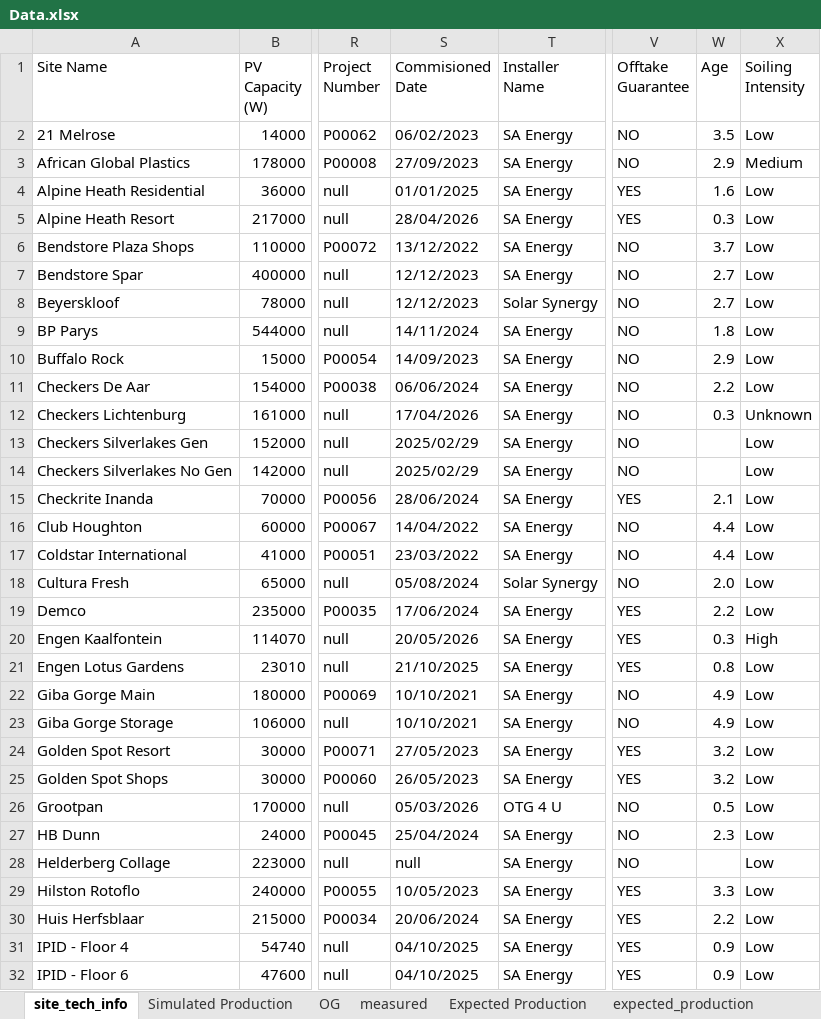
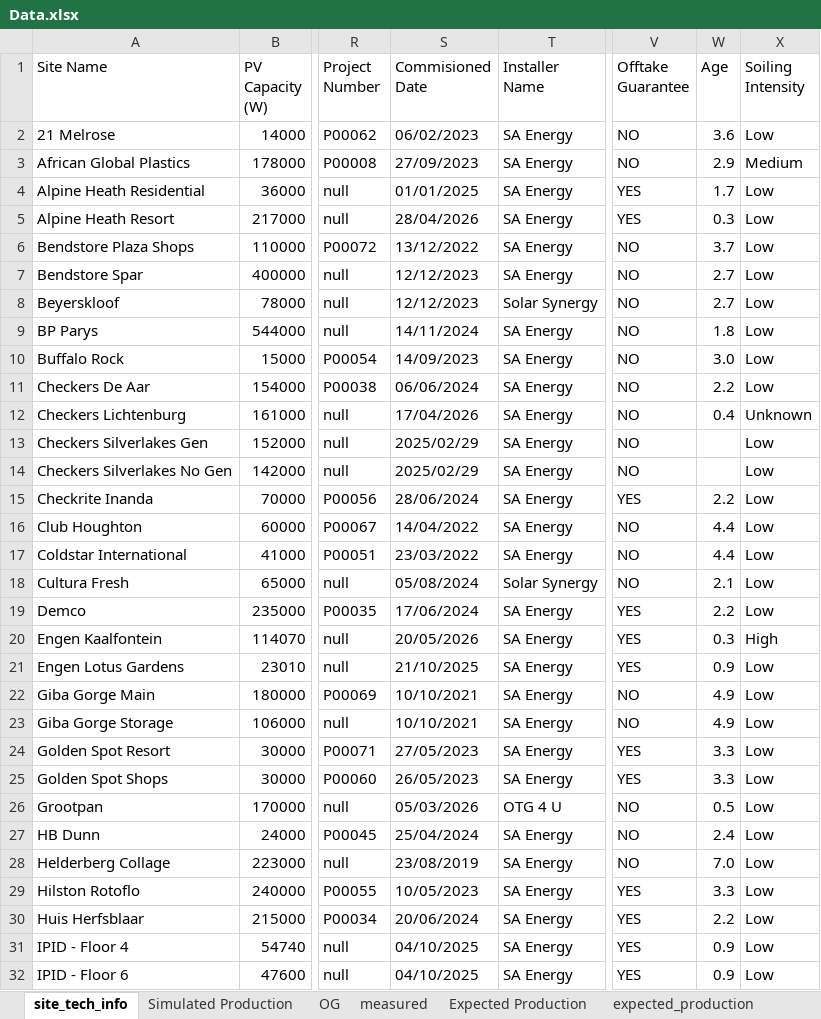
Before and after one commit to MathakgaleMohale/Performance-Review, an Excel workbook: Data.xlsx, sheet site_tech_info, drawn as a sheet; only a part is shown, gaps mark what is left out; values as stored, in another font and other column widths than the file's, no borders; table styles not drawn; the diff covers the shown part only; the diff names each change by its address in the sheet, - before the commit and + after, or states it on an @@ line.

```diff
--- a/Data.xlsx (sheet site_tech_info)
+++ b/Data.xlsx (sheet site_tech_info)
-W2 (Age): 3.5
+W2 (Age): 3.6
-W4 (Age): 1.6
+W4 (Age): 1.7
-W10 (Age): 2.9
+W10 (Age): 3.0
-W12 (Age): 0.3
+W12 (Age): 0.4
-W15 (Age): 2.1
+W15 (Age): 2.2
-W18 (Age): 2.0
+W18 (Age): 2.1
-W21 (Age): 0.8
+W21 (Age): 0.9
-W24:W25 (Age): 3.2
+W24:W25 (Age): 3.3
-W27 (Age): 2.3
+W27 (Age): 2.4
-S28 (Commisioned Date): null
+S28 (Commisioned Date): 23/08/2019
-W28 (Age): (empty)
+W28 (Age): 7.0
```
Also changed, not shown: 13 edited cells elsewhere in this sheet, sheet OG, 1 other file.
